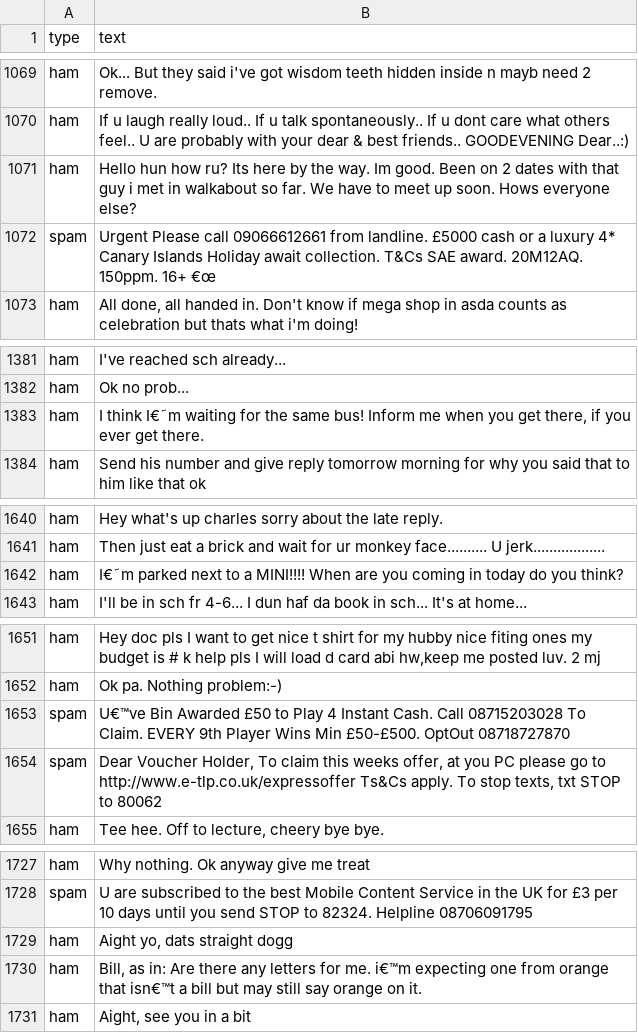
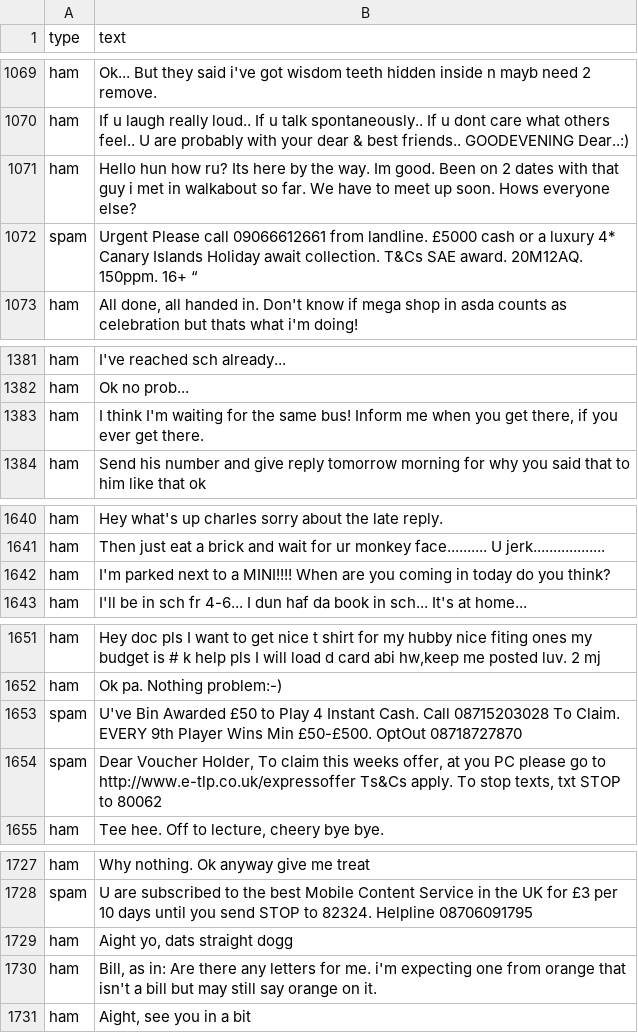
Before and after one commit to PacktPublishing/Machine-Learning-with-R-Third-Edition, a CSV file: Chapter04/sms_spam.csv, drawn as a sheet; only a part is shown, gaps mark what is left out; the diff covers the shown part only.

```diff
--- a/Chapter04/sms_spam.csv
+++ b/Chapter04/sms_spam.csv
@@ -1071,3 +1071,3 @@ ham,If u laugh really loud.. If u talk spontaneously.. If u dont care what other
 ham,Hello hun how ru? Its here by the way. Im good. Been on 2 dates with that guy i met in walkabout so far. We have to meet up soon. Hows everyone else?
-spam,Urgent Please call 09066612661 from landline. £5000 cash or a luxury 4* Canary Islands Holiday await collection. T&Cs SAE award. 20M12AQ. 150ppm. 16+ €œ
+spam,Urgent Please call 09066612661 from landline. £5000 cash or a luxury 4* Canary Islands Holiday await collection. T&Cs SAE award. 20M12AQ. 150ppm. 16+ “
 ham,"All done, all handed in. Don't know if mega shop in asda counts as celebration but thats what i'm doing!"
@@ -1382,3 +1382,3 @@ ham,I've reached sch already...
 ham,Ok no prob...
-ham,"I think I€˜m waiting for the same bus! Inform me when you get there, if you ever get there."
+ham,"I think I'm waiting for the same bus! Inform me when you get there, if you ever get there."
 ham,Send his number and give reply tomorrow morning for why you said that to him like that ok
@@ -1641,3 +1641,3 @@ ham,Hey what's up charles sorry about the late reply.
 ham,Then just eat a brick and wait for ur monkey face.......... U jerk..................
-ham,I€˜m parked next to a MINI!!!! When are you coming in today do you think?
+ham,I'm parked next to a MINI!!!! When are you coming in today do you think?
 ham,I'll be in sch fr 4-6... I dun haf da book in sch... It's at home...
@@ -1652,3 +1652,3 @@ ham,"Hey doc pls I want to get nice t shirt for my hubby nice fiting ones my bud
 ham,Ok pa. Nothing problem:-)
-spam,U€™ve Bin Awarded £50 to Play 4 Instant Cash. Call 08715203028 To Claim. EVERY 9th Player Wins Min £50-£500. OptOut 08718727870
+spam,U've Bin Awarded £50 to Play 4 Instant Cash. Call 08715203028 To Claim. EVERY 9th Player Wins Min £50-£500. OptOut 08718727870
 spam,"Dear Voucher Holder, To claim this weeks offer, at you PC please go to http://www.e-tlp.co.uk/expressoffer Ts&Cs apply. To stop texts, txt STOP to 80062"
@@ -1729,3 +1729,3 @@ spam,U are subscribed to the best Mobile Content Service in the UK for £3 per 1
 ham,"Aight yo, dats straight dogg"
-ham,"Bill, as in: Are there any letters for me. i€™m expecting one from orange that isn€™t a bill but may still say orange on it."
+ham,"Bill, as in: Are there any letters for me. i'm expecting one from orange that isn't a bill but may still say orange on it."
 ham,"Aight, see you in a bit"
```
Also changed, not shown: 34 edited cells elsewhere in this file.
